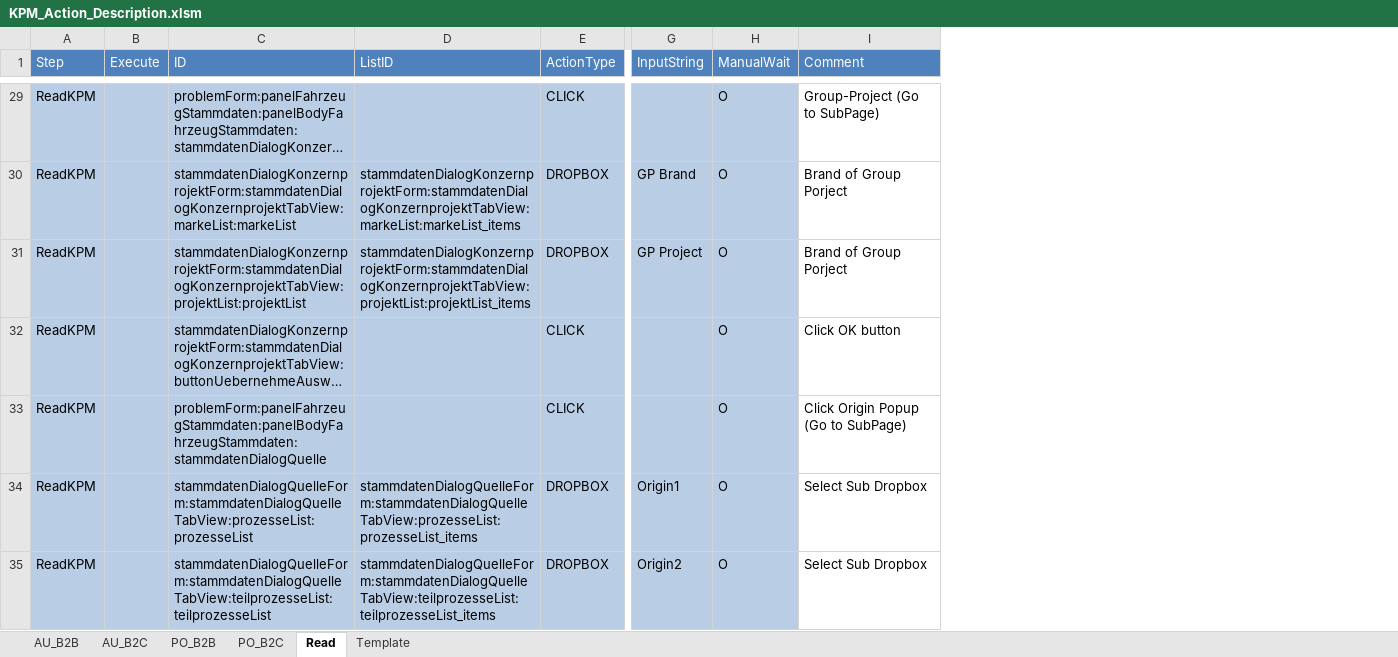
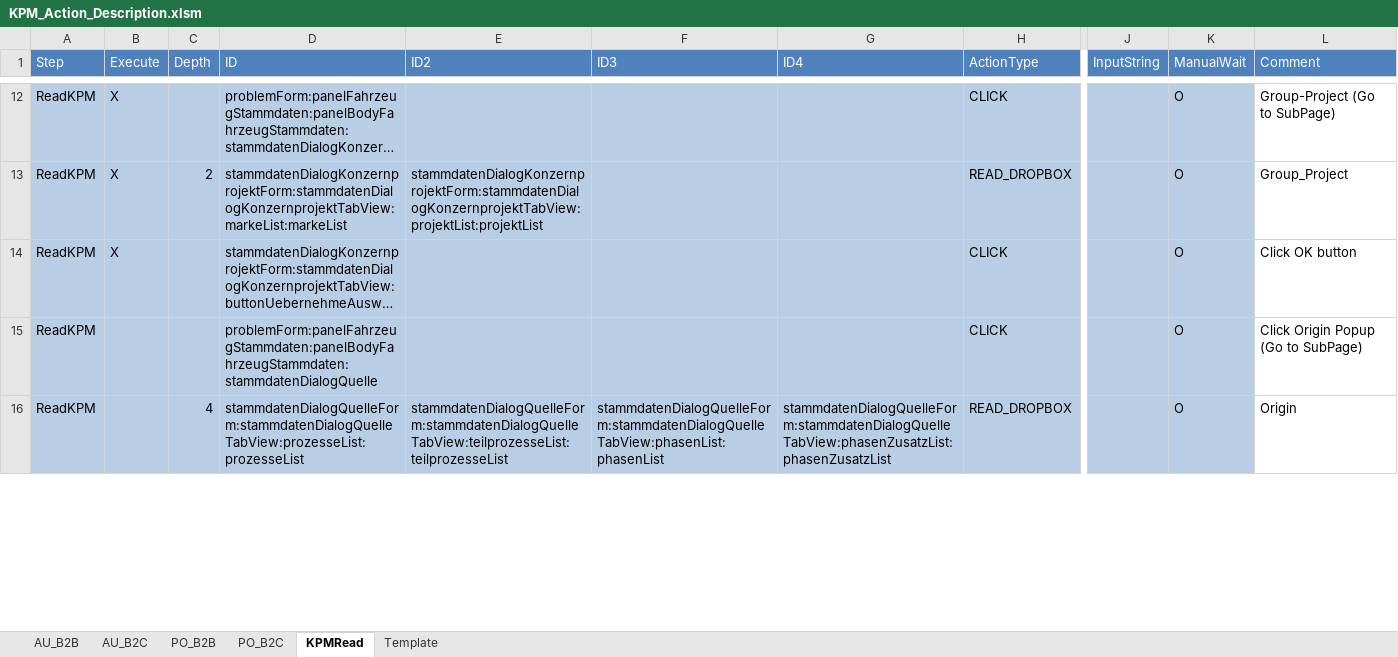
Before and after one commit to Hong822/CS_KPMCreator, an Excel workbook: KPM_Action_Description.xlsm, sheet KPMRead, drawn as a sheet; only a part is shown, gaps mark what is left out; long unchanged cells end in …; values as stored, in another font and other column widths than the file's, no borders; removed rows and columns are numbered as before the commit, all else as after; rows hold the shown columns only; the diff covers the shown part only; the diff names each change by its address in the sheet, - before the commit and + after, or states it on an @@ line.

Commit message:
Finish Read Function *TODO: Read remained items            Creation re-test            B2C adaption.

```diff
--- a/KPM_Action_Description.xlsm (sheet KPMRead)
+++ b/KPM_Action_Description.xlsm (sheet KPMRead)
-sheet tab: Read
+sheet tab: KPMRead
+column C (Depth), rows 13-16: 2 |  |  | 4
-column D (ListID), row 30: stammdatenDialogKonzernprojektForm:stammdatenDialogKonzernprojektTabView:markeList:markeList_items; row 34: stammdatenDialogQuelleForm:stammdatenDialogQuelleTabView:prozesseList:prozesseList_items
-column E (ActionType), rows 29-30: CLICK | DROPBOX; rows 32-34: CLICK | CLICK | DROPBOX
+column E (ID2), rows 13-16: stammdatenDialogKonzernprojektForm:stammdatenDialogKonzernprojektTabView:projektList:projektList |  |  | stammdatenDialogQuelleForm:stammdatenDialogQuelleTabView:teilprozesseList:teilprozesseList
+column F (ID3), row 16: stammdatenDialogQuelleForm:stammdatenDialogQuelleTabView:phasenList:phasenList
+column G (ID4), row 16: stammdatenDialogQuelleForm:stammdatenDialogQuelleTabView:phasenZusatzList:phasenZusatzList
+column H (ActionType), rows 12-16: CLICK | READ_DROPBOX | CLICK | CLICK | READ_DROPBOX
-column G (InputString), row 30: GP Brand; row 34: Origin1
+column J (InputString), empty
-B12:B13 (Execute): (empty)
+B12:B13 (Execute): X
-L13 (Comment): Brand of Group Porject
+L13 (Comment): Group_Project
-row 31: ReadKPM |  | stammdatenDialogKonzernprojektForm:stammdatenDialogKonzernprojektTabView:projektList:projektList | stammdatenDialogKonzernprojektForm:stammdatenDialogKonzernprojektTabView:projektList:projektList_items | DROPBOX | GP Project | O | Brand of Group Porject
-B14 (Execute): (empty)
+B14 (Execute): X
-L16 (Comment): Select Sub Dropbox
+L16 (Comment): Origin
-row 35: ReadKPM |  | stammdatenDialogQuelleForm:stammdatenDialogQuelleTabView:teilprozesseList:teilprozesseList | stammdatenDialogQuelleForm:stammdatenDialogQuelleTabView:teilprozesseList:teilprozesseList_items | DROPBOX | Origin2 | O | Select Sub Dropbox
```
Also changed, not shown: 42 removed rows and 21 edited cells elsewhere in this sheet, 8 other files.
